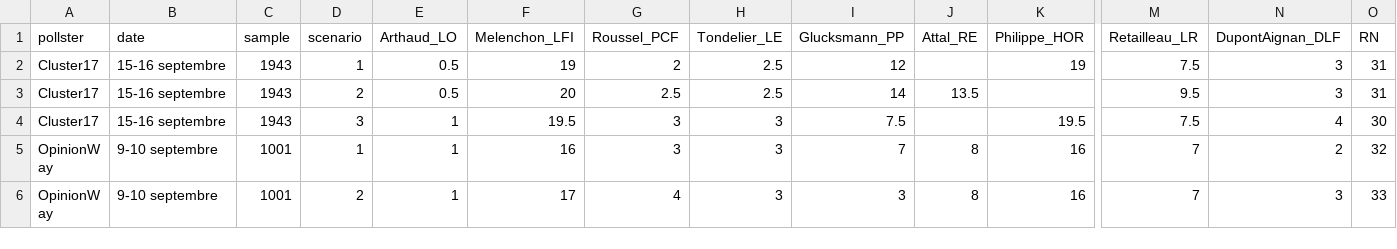
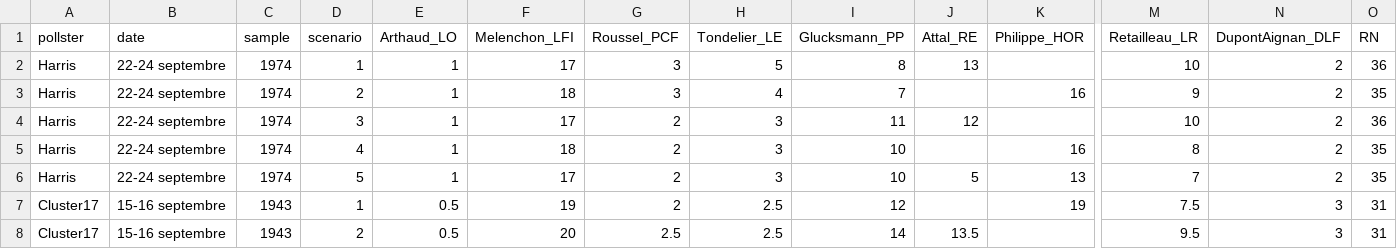
Before and after one commit to agoldhammer/frelec, a CSV file: polls_2027_presidential_first_round.csv, drawn as a sheet; only a part is shown, gaps mark what is left out; the shorter side is filled out with more unchanged rows; rows hold the shown columns only; the diff names each change by its address in the sheet, - before the commit and + after, or states it on an @@ line.

```diff
--- a/polls_2027_presidential_first_round.csv
+++ b/polls_2027_presidential_first_round.csv
+row 2: Harris | 22-24 septembre | 1974 | 1 | 1 | 17 | 3 | 5 | 8 | 13 |  | 10 | 2 | 36
+row 3: Harris | 22-24 septembre | 1974 | 2 | 1 | 18 | 3 | 4 | 7 |  | 16 | 9 | 2 | 35
+row 4: Harris | 22-24 septembre | 1974 | 3 | 1 | 17 | 2 | 3 | 11 | 12 |  | 10 | 2 | 36
+row 5: Harris | 22-24 septembre | 1974 | 4 | 1 | 18 | 2 | 3 | 10 |  | 16 | 8 | 2 | 35
+row 6: Harris | 22-24 septembre | 1974 | 5 | 1 | 17 | 2 | 3 | 10 | 5 | 13 | 7 | 2 | 35
```
Also changed, not shown: polls_2027_second_round.csv, 6 other files.
